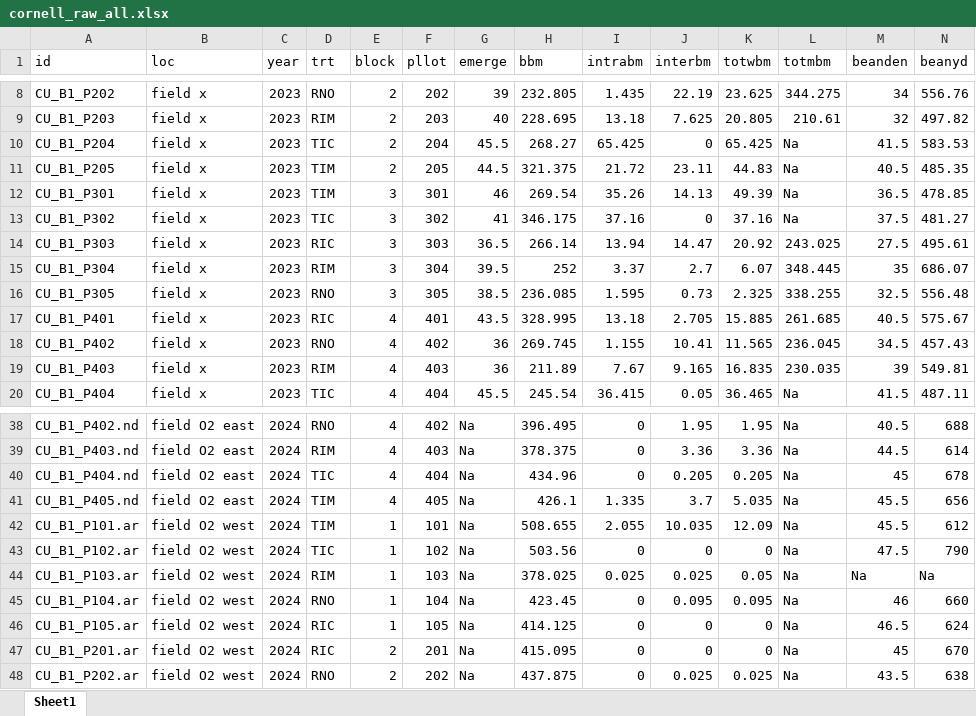
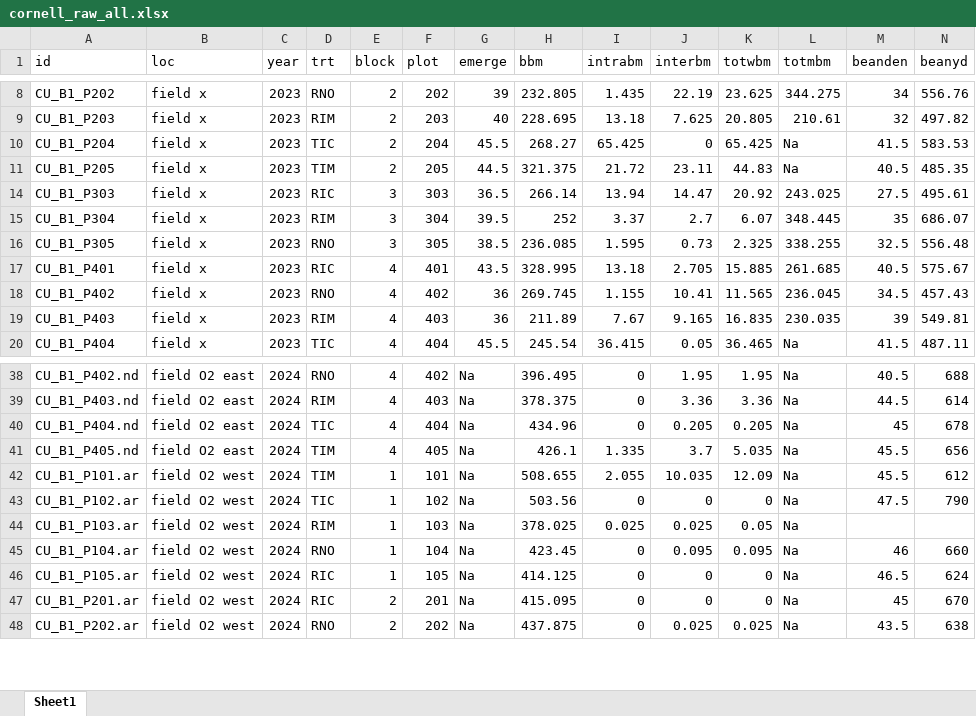
Before and after one commit to ericyoungerman/Mowtivation, an Excel workbook: raw-data/cornell_raw_all.xlsx, sheet Sheet1, drawn as a sheet; only a part is shown, gaps mark what is left out; values as stored, in another font and other column widths than the file's, no borders; the diff names each change by its address in the sheet, - before the commit and + after, or states it on an @@ line.

```diff
--- a/raw-data/cornell_raw_all.xlsx (sheet Sheet1)
+++ b/raw-data/cornell_raw_all.xlsx (sheet Sheet1)
-F1: pllot
+F1: plot
@@ row 12 hidden: CU_B1_P301 | field x | 2023 | TIM | 3 | 301 | 46 | 269.54 | 35.26 | 14.13 | 49.39 | Na | 36.5 | 478.85 @@
@@ row 13 hidden: CU_B1_P302 | field x | 2023 | TIC | 3 | 302 | 41 | 346.175 | 37.16 | 0 | 37.16 | Na | 37.5 | 481.27 @@
-M44 (beanden): Na
+M44 (beanden): (empty)
-N44 (beanyd): Na
+N44 (beanyd): (empty)
```
Also changed, not shown: 1 other file.
